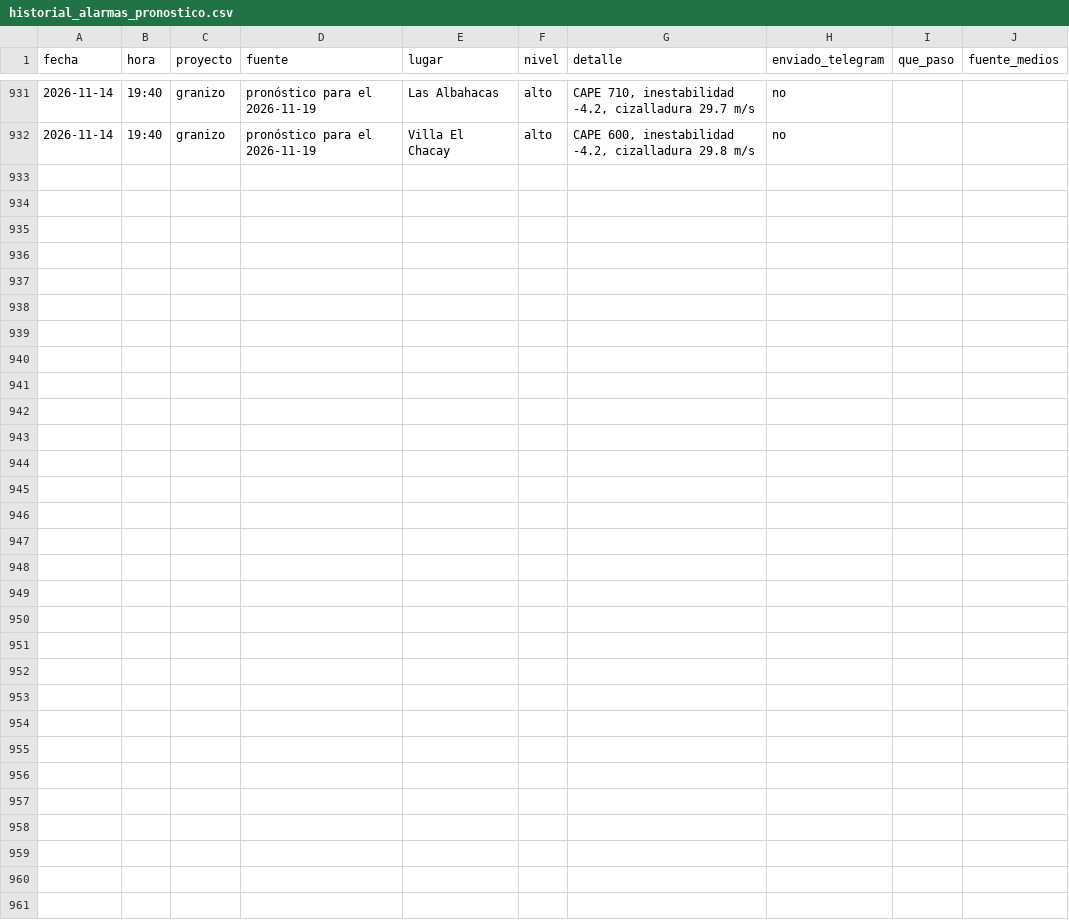
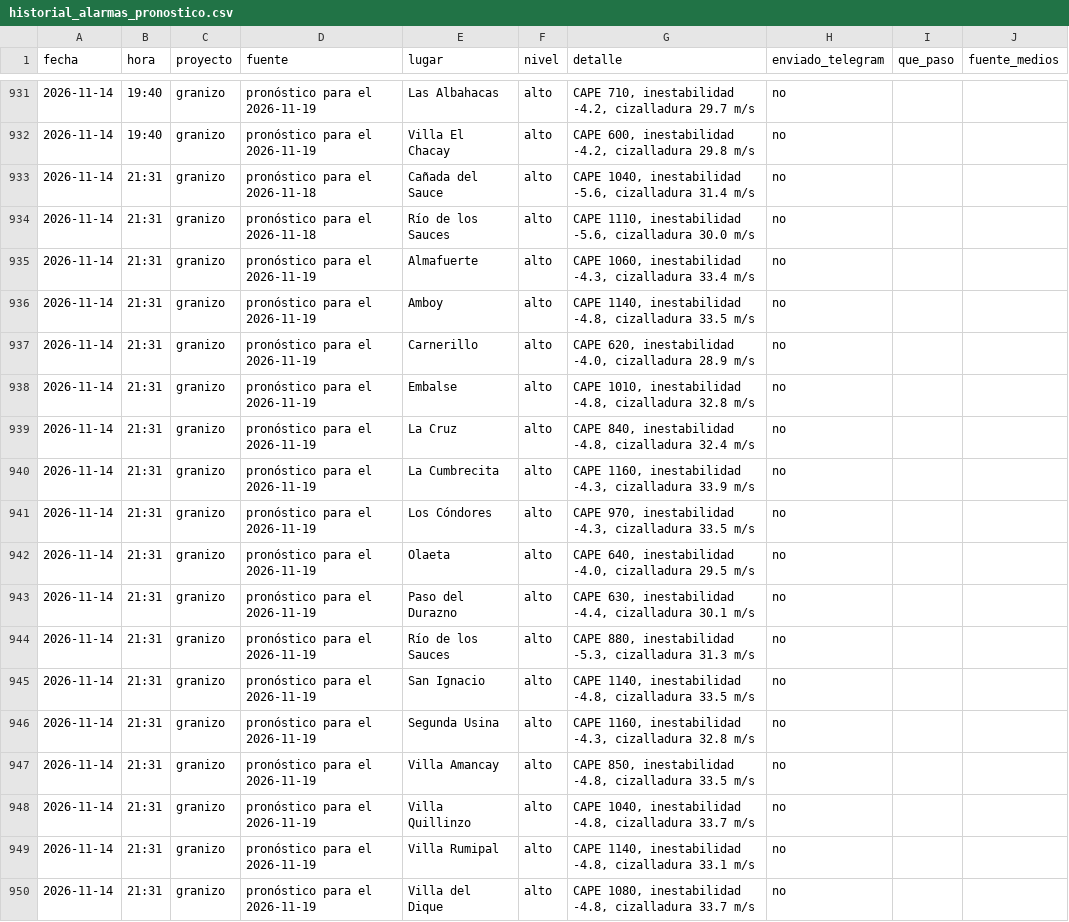
Before and after one commit to diegobechi/piedrazon, a CSV file: data/historial_alarmas_pronostico.csv, drawn as a sheet; only a part is shown, gaps mark what is left out; the diff names each change by its address in the sheet, - before the commit and + after, or states it on an @@ line.

```diff
--- a/data/historial_alarmas_pronostico.csv
+++ b/data/historial_alarmas_pronostico.csv
+row 933: 2026-11-14 | 21:31 | granizo | pronóstico para el 2026-11-18 | Cañada del Sauce | alto | CAPE 1040, inestabilidad -5.6, cizalladura 31.4 m/s | no
+row 934: 2026-11-14 | 21:31 | granizo | pronóstico para el 2026-11-18 | Río de los Sauces | alto | CAPE 1110, inestabilidad -5.6, cizalladura 30.0 m/s | no
+row 935: 2026-11-14 | 21:31 | granizo | pronóstico para el 2026-11-19 | Almafuerte | alto | CAPE 1060, inestabilidad -4.3, cizalladura 33.4 m/s | no
+row 936: 2026-11-14 | 21:31 | granizo | pronóstico para el 2026-11-19 | Amboy | alto | CAPE 1140, inestabilidad -4.8, cizalladura 33.5 m/s | no
+row 937: 2026-11-14 | 21:31 | granizo | pronóstico para el 2026-11-19 | Carnerillo | alto | CAPE 620, inestabilidad -4.0, cizalladura 28.9 m/s | no
+row 938: 2026-11-14 | 21:31 | granizo | pronóstico para el 2026-11-19 | Embalse | alto | CAPE 1010, inestabilidad -4.8, cizalladura 32.8 m/s | no
+row 939: 2026-11-14 | 21:31 | granizo | pronóstico para el 2026-11-19 | La Cruz | alto | CAPE 840, inestabilidad -4.8, cizalladura 32.4 m/s | no
+row 940: 2026-11-14 | 21:31 | granizo | pronóstico para el 2026-11-19 | La Cumbrecita | alto | CAPE 1160, inestabilidad -4.3, cizalladura 33.9 m/s | no
+row 941: 2026-11-14 | 21:31 | granizo | pronóstico para el 2026-11-19 | Los Cóndores | alto | CAPE 970, inestabilidad -4.3, cizalladura 33.5 m/s | no
+row 942: 2026-11-14 | 21:31 | granizo | pronóstico para el 2026-11-19 | Olaeta | alto | CAPE 640, inestabilidad -4.0, cizalladura 29.5 m/s | no
+row 943: 2026-11-14 | 21:31 | granizo | pronóstico para el 2026-11-19 | Paso del Durazno | alto | CAPE 630, inestabilidad -4.4, cizalladura 30.1 m/s | no
+row 944: 2026-11-14 | 21:31 | granizo | pronóstico para el 2026-11-19 | Río de los Sauces | alto | CAPE 880, inestabilidad -5.3, cizalladura 31.3 m/s | no
+row 945: 2026-11-14 | 21:31 | granizo | pronóstico para el 2026-11-19 | San Ignacio | alto | CAPE 1140, inestabilidad -4.8, cizalladura 33.5 m/s | no
+row 946: 2026-11-14 | 21:31 | granizo | pronóstico para el 2026-11-19 | Segunda Usina | alto | CAPE 1160, inestabilidad -4.3, cizalladura 32.8 m/s | no
+row 947: 2026-11-14 | 21:31 | granizo | pronóstico para el 2026-11-19 | Villa Amancay | alto | CAPE 850, inestabilidad -4.8, cizalladura 33.5 m/s | no
+row 948: 2026-11-14 | 21:31 | granizo | pronóstico para el 2026-11-19 | Villa Quillinzo | alto | CAPE 1040, inestabilidad -4.8, cizalladura 33.7 m/s | no
+row 949: 2026-11-14 | 21:31 | granizo | pronóstico para el 2026-11-19 | Villa Rumipal | alto | CAPE 1140, inestabilidad -4.8, cizalladura 33.1 m/s | no
+row 950: 2026-11-14 | 21:31 | granizo | pronóstico para el 2026-11-19 | Villa del Dique | alto | CAPE 1080, inestabilidad -4.8, cizalladura 33.7 m/s | no
```
Also changed, not shown: 4 other files.
